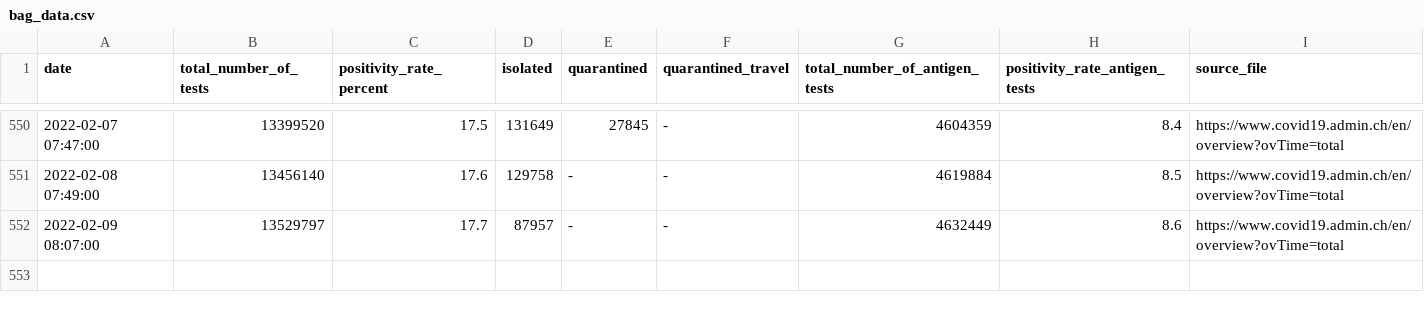
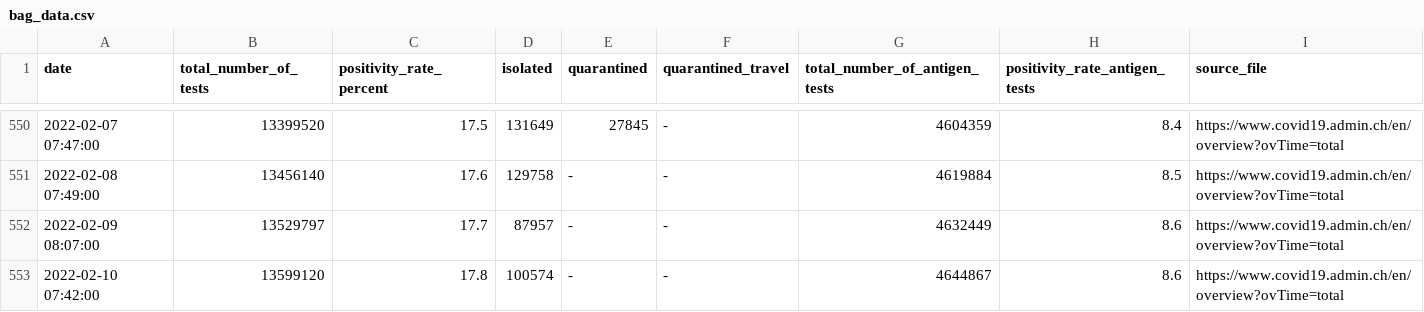
Before and after one commit to maekke/bag_data, a CSV file: bag_data.csv, drawn as a sheet; only a part is shown, gaps mark what is left out.

Commit message:
Update data from BAG

```diff
--- a/bag_data.csv
+++ b/bag_data.csv
@@ -552 +552,2 @@ date,total_number_of_tests,positivity_rate_percent,isolated,quarantined,quaranti
 2022-02-09 08:07:00,13529797,17.7,87957,-,-,4632449,8.6,https://www.covid19.admin.ch/en/overview?ovTime=total
+2022-02-10 07:42:00,13599120,17.8,100574,-,-,4644867,8.6,https://www.covid19.admin.ch/en/overview?ovTime=total
```
